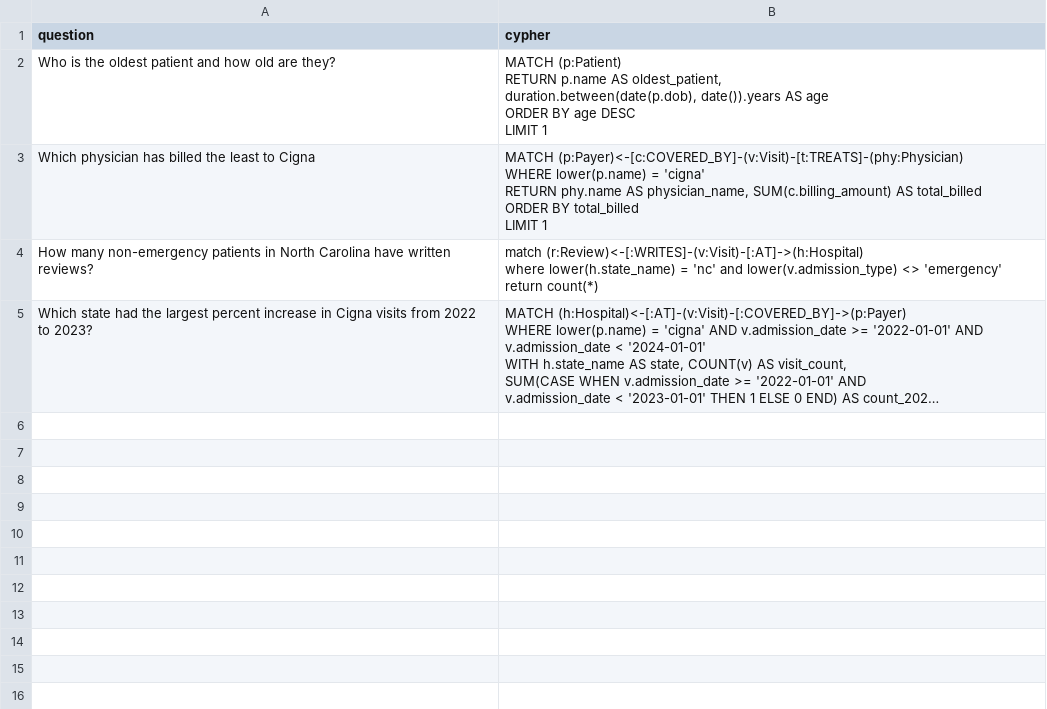
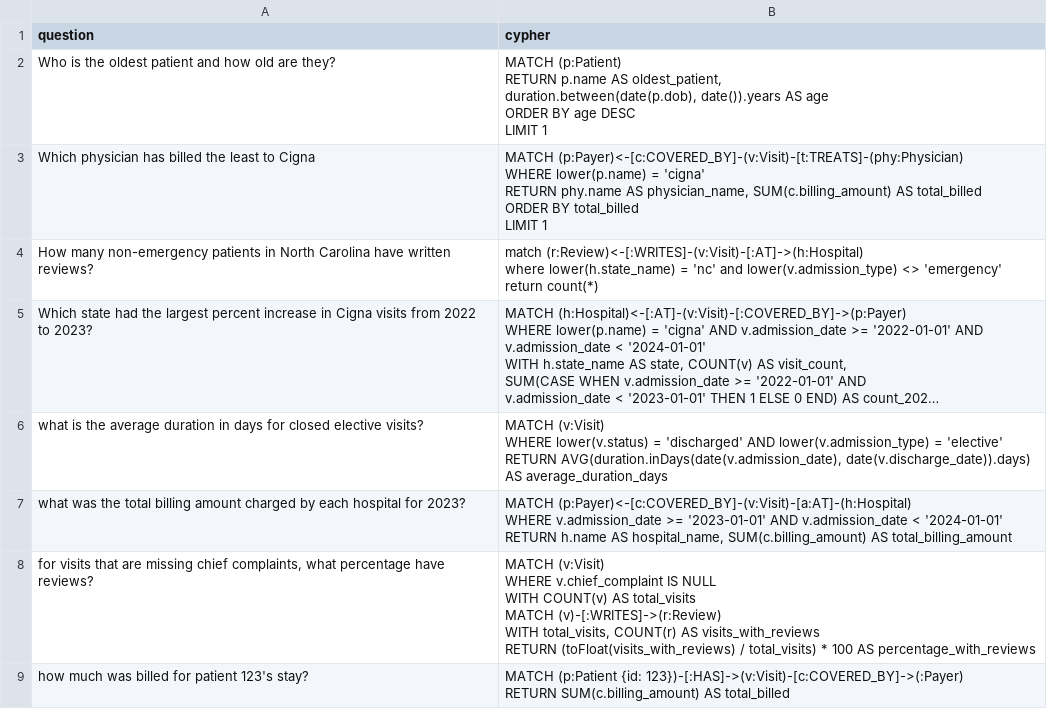
Before and after one commit to saiapple783/Medi-Chatbot, a CSV file: data/example_cypher.csv, drawn as a sheet; long unchanged cells end in …; ↵ is a line break in a cell; the diff names each change by its address in the sheet, - before the commit and + after, or states it on an @@ line.

Commit message:
added new example queries

```diff
--- a/data/example_cypher.csv
+++ b/data/example_cypher.csv
+row 6: what is the average duration in days for closed elective visits? | MATCH (v:Visit) ↵ WHERE lower(v.status) = 'discharged' AND lower(v.admission_type) = 'elective' ↵ RETURN AVG(duration.inDays(date(v.admission_date), date(v.discharge_date)).days) AS average_duration_days
+row 7: what was the total billing amount charged by each hospital for 2023? | MATCH (p:Payer)<-[c:COVERED_BY]-(v:Visit)-[a:AT]-(h:Hospital) ↵ WHERE v.admission_date >= '2023-01-01' AND v.admission_date < '2024-01-01' ↵ RETURN h.name AS hospital_name, SUM(c.billing_amount) AS total_billing_amount
+row 8: for visits that are missing chief complaints, what percentage have reviews? | MATCH (v:Visit) ↵ WHERE v.chief_complaint IS NULL ↵ WITH COUNT(v) AS total_visits ↵ MATCH (v)-[:WRITES]->(r:Review) ↵ WITH total_visits, COUNT(r) AS visits_with_reviews ↵ RETURN (toFloat(visits_with_reviews) / total_visits) * 100 AS percentage_with_reviews
+row 9: how much was billed for patient 123's stay? | MATCH (p:Patient {id: 123})-[:HAS]->(v:Visit)-[c:COVERED_BY]->(:Payer) ↵ RETURN SUM(c.billing_amount) AS total_billed
```
